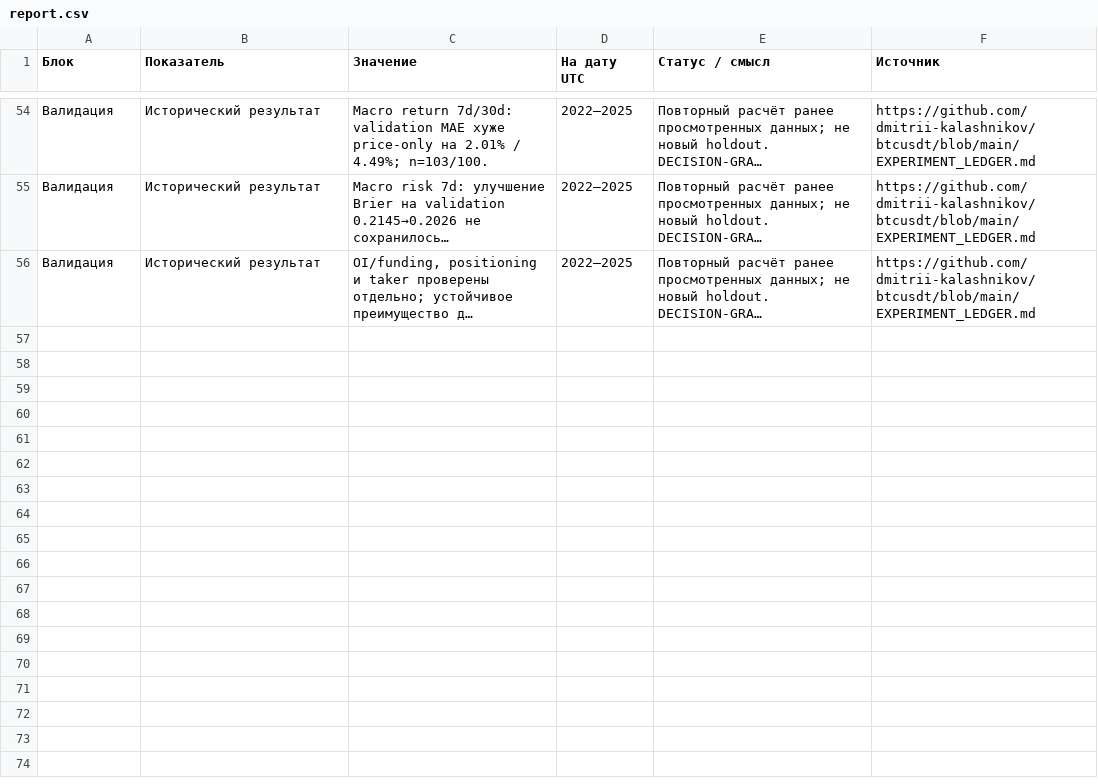
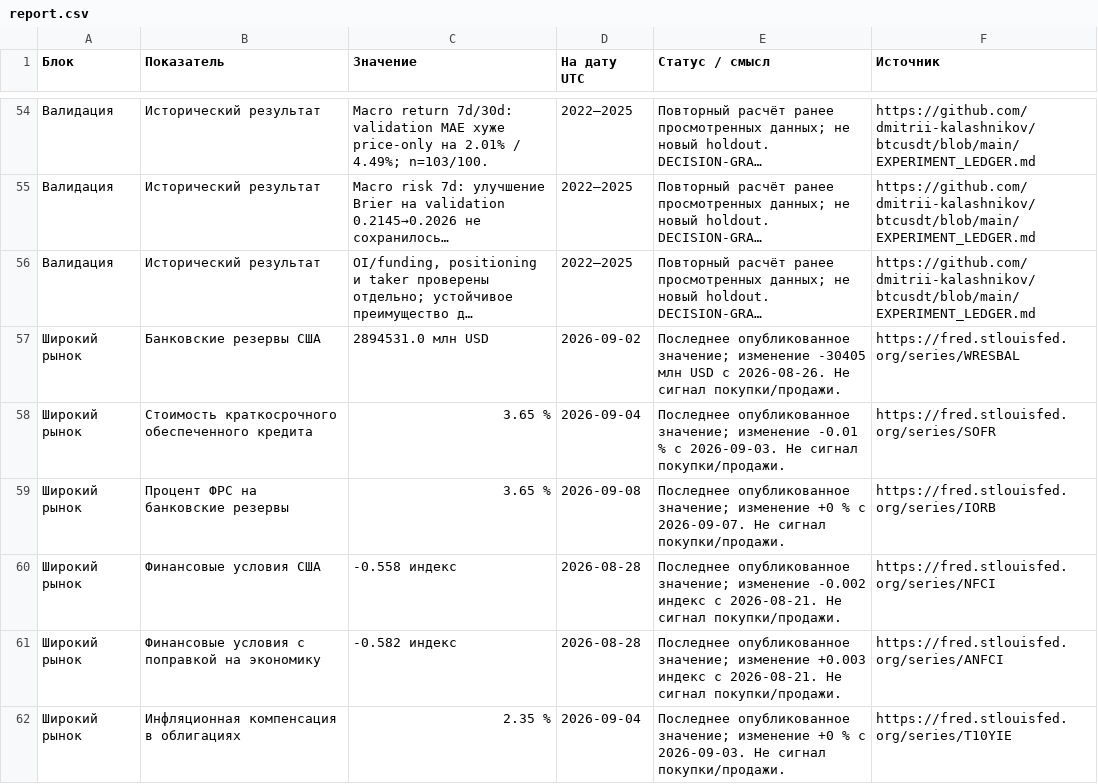
Before and after one commit to dmitrii-kalashnikov/btcusdt, a CSV file: live/report.csv, drawn as a sheet; only a part is shown, gaps mark what is left out; long unchanged cells end in …; the diff covers the shown part only; the diff names each change by its address in the sheet, - before the commit and + after, or states it on an @@ line.

Commit message:
report: BTC verified snapshot 2026-09-08T17:43Z

```diff
--- a/live/report.csv
+++ b/live/report.csv
+row 57: Широкий рынок | Банковские резервы США | 2894531.0 млн USD | 2026-09-02 | Последнее опубликованное значение; изменение -30405 млн USD с 2026-08-26. Не сигнал покупки/продажи. | https://fred.stlouisfed.org/series/WRESBAL
+row 58: Широкий рынок | Стоимость краткосрочного обеспеченного кредита | 3.65 % | 2026-09-04 | Последнее опубликованное значение; изменение -0.01 % с 2026-09-03. Не сигнал покупки/продажи. | https://fred.stlouisfed.org/series/SOFR
+row 59: Широкий рынок | Процент ФРС на банковские резервы | 3.65 % | 2026-09-08 | Последнее опубликованное значение; изменение +0 % с 2026-09-07. Не сигнал покупки/продажи. | https://fred.stlouisfed.org/series/IORB
+row 60: Широкий рынок | Финансовые условия США | -0.558 индекс | 2026-08-28 | Последнее опубликованное значение; изменение -0.002 индекс с 2026-08-21. Не сигнал покупки/продажи. | https://fred.stlouisfed.org/series/NFCI
+row 61: Широкий рынок | Финансовые условия с поправкой на экономику | -0.582 индекс | 2026-08-28 | Последнее опубликованное значение; изменение +0.003 индекс с 2026-08-21. Не сигнал покупки/продажи. | https://fred.stlouisfed.org/series/ANFCI
+row 62: Широкий рынок | Инфляционная компенсация в облигациях | 2.35 % | 2026-09-04 | Последнее опубликованное значение; изменение +0 % с 2026-09-03. Не сигнал покупки/продажи. | https://fred.stlouisfed.org/series/T10YIE
```
Also changed, not shown: 6 added rows and 21 edited cells elsewhere in this file, 3 other files.
